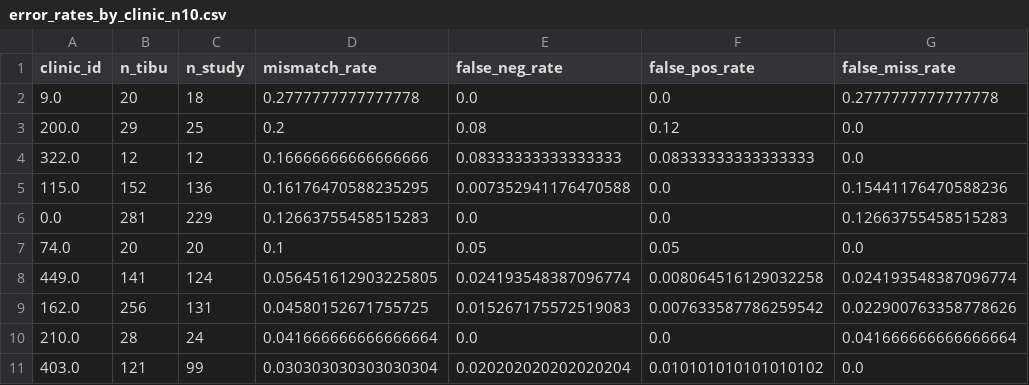
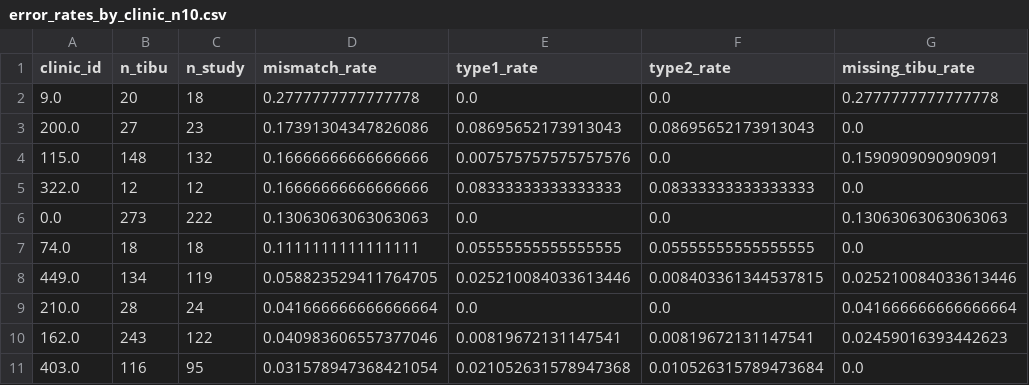
Before and after one commit to jennyzhao8/UROP-Keheala, a CSV file: output/error_rates_by_clinic_n10.csv, drawn as a sheet; only a part is shown; the diff covers the shown part only.

```diff
--- a/output/error_rates_by_clinic_n10.csv
+++ b/output/error_rates_by_clinic_n10.csv
@@ -1,11 +1,11 @@
-clinic_id,n_tibu,n_study,mismatch_rate,false_neg_rate,false_pos_rate,false_miss_rate
+clinic_id,n_tibu,n_study,mismatch_rate,type1_rate,type2_rate,missing_tibu_rate
 9.0,20,18,0.2777777777777778,0.0,0.0,0.2777777777777778
-200.0,29,25,0.2,0.08,0.12,0.0
+200.0,27,23,0.17391304347826086,0.08695652173913043,0.08695652173913043,0.0
+115.0,148,132,0.16666666666666666,0.007575757575757576,0.0,0.1590909090909091
 322.0,12,12,0.16666666666666666,0.08333333333333333,0.08333333333333333,0.0
-115.0,152,136,0.16176470588235295,0.007352941176470588,0.0,0.15441176470588236
-0.0,281,229,0.12663755458515283,0.0,0.0,0.12663755458515283
-74.0,20,20,0.1,0.05,0.05,0.0
-449.0,141,124,0.056451612903225805,0.024193548387096774,0.008064516129032258,0.024193548387096774
-162.0,256,131,0.04580152671755725,0.015267175572519083,0.007633587786259542,0.022900763358778626
+0.0,273,222,0.13063063063063063,0.0,0.0,0.13063063063063063
+74.0,18,18,0.1111111111111111,0.05555555555555555,0.05555555555555555,0.0
+449.0,134,119,0.058823529411764705,0.025210084033613446,0.008403361344537815,0.025210084033613446
 210.0,28,24,0.041666666666666664,0.0,0.0,0.041666666666666664
-403.0,121,99,0.030303030303030304,0.020202020202020204,0.010101010101010102,0.0
+162.0,243,122,0.040983606557377046,0.00819672131147541,0.00819672131147541,0.02459016393442623
+403.0,116,95,0.031578947368421054,0.021052631578947368,0.010526315789473684,0.0
```
Also changed, not shown: 40 edited cells elsewhere in this file, output/error_rates_by_clinic.csv, output/error_rates_by_outcome.csv, 27 other files.
